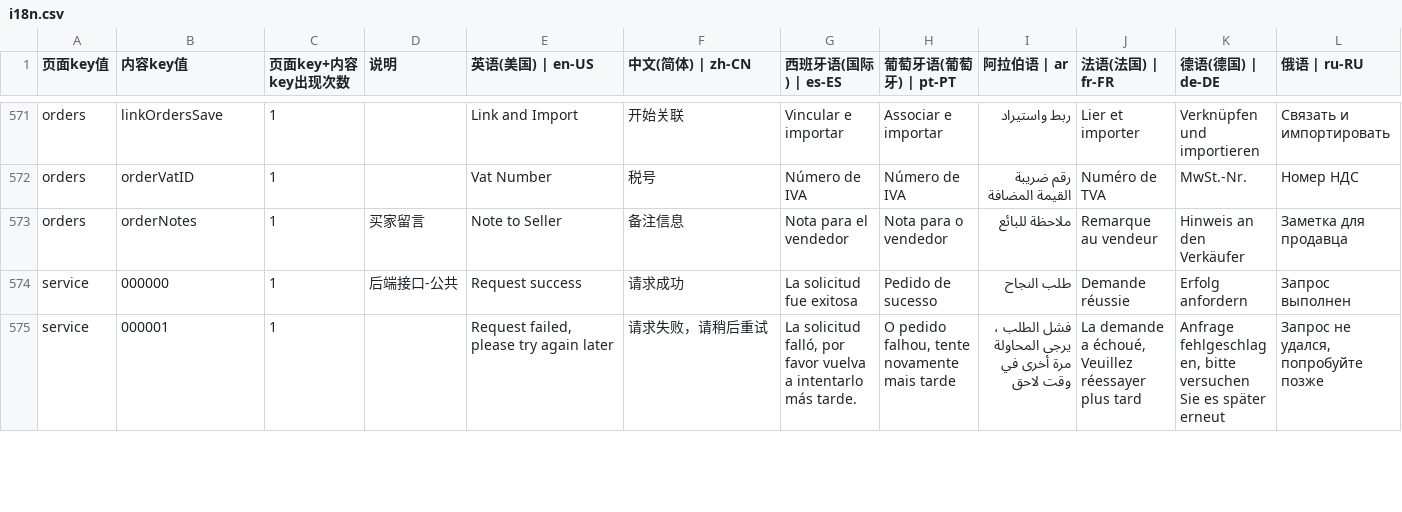
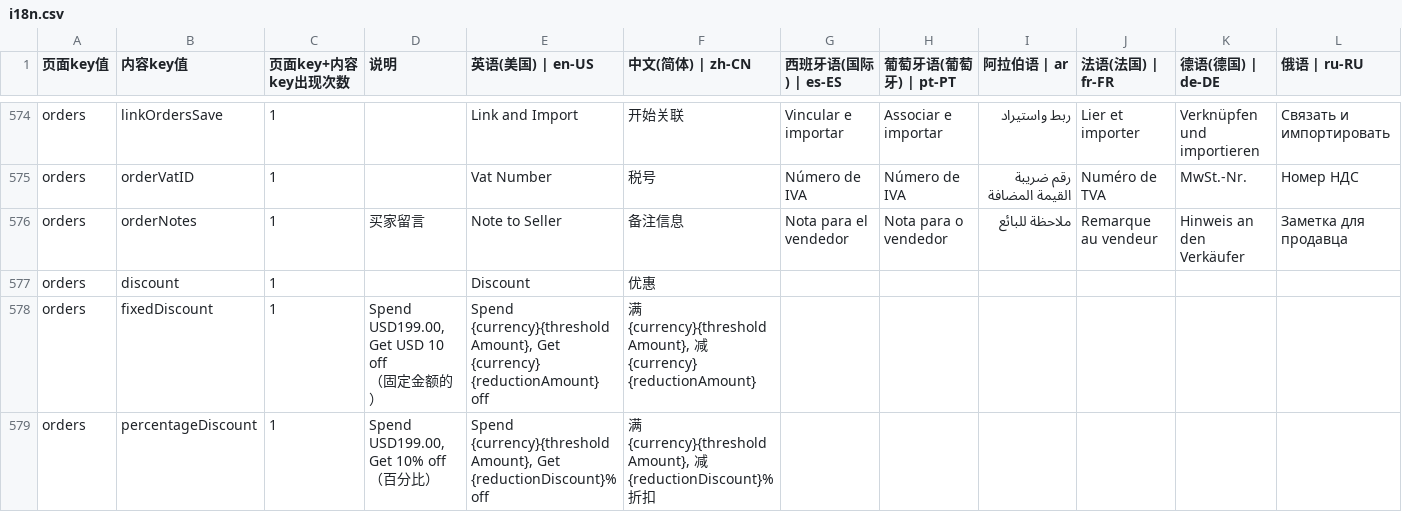
Before and after one commit to chenzhenyuan123/monorepo, a CSV file: apps/my/plugins/i18n/i18n.csv, drawn as a sheet; only a part is shown, gaps mark what is left out; the shorter side is filled out with more unchanged rows; rows hold the shown columns only; ↵ is a line break in a cell; the diff covers the shown part only; the diff names each change by its address in the sheet, - before the commit and + after, or states it on an @@ line.

```diff
--- a/apps/my/plugins/i18n/i18n.csv
+++ b/apps/my/plugins/i18n/i18n.csv
+row 577: orders | discount | 1 |  | Discount | 优惠
+row 578: orders | fixedDiscount | 1 | Spend USD199.00, Get USD 10 off ↵ （固定金额的） | Spend {currency}{thresholdAmount}, Get {currency} {reductionAmount} off | 满 {currency}{thresholdAmount}, 减 {currency} {reductionAmount}
+row 579: orders | percentageDiscount | 1 | Spend USD199.00, Get 10% off ↵ （百分比） | Spend {currency}{thresholdAmount}, Get {reductionDiscount}% off | 满 {currency}{thresholdAmount}, 减 {reductionDiscount}% 折扣
```
Also changed, not shown: 5 added rows elsewhere in this file, 2 other files.
